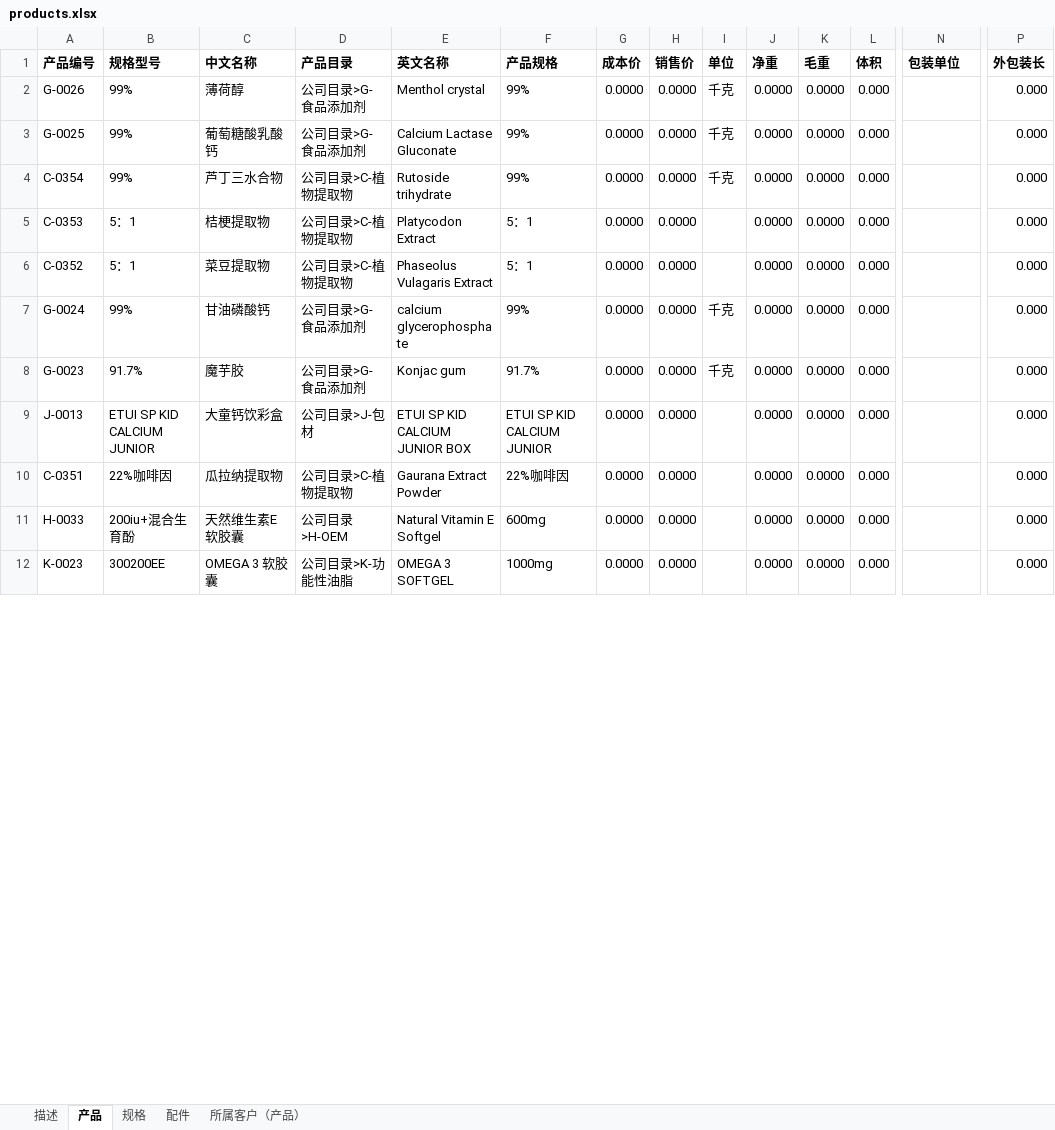
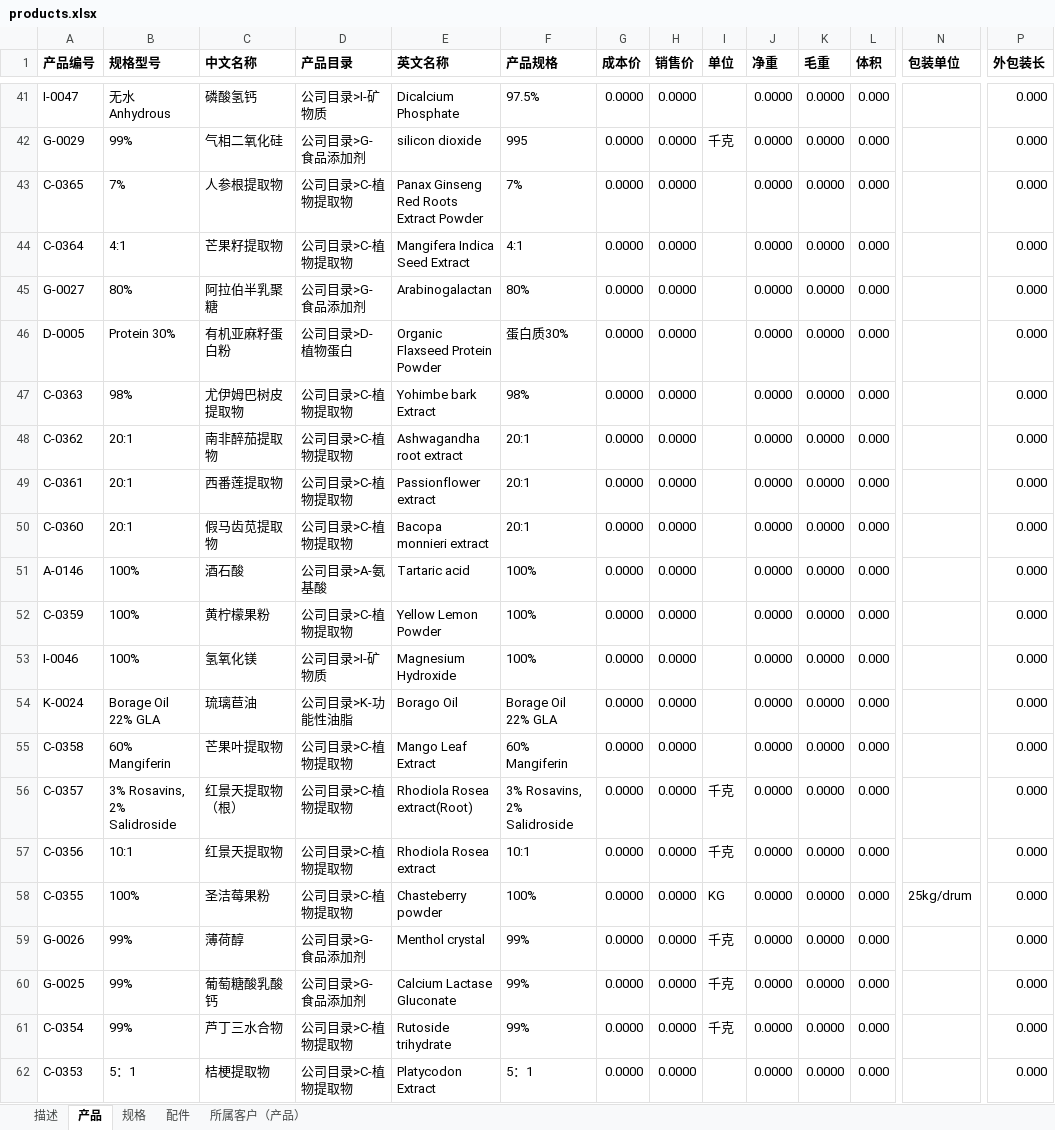
Before and after one commit to zhuyixiang/taxchecker, an Excel workbook: data/products.xlsx, sheet 产品, drawn as a sheet; only a part is shown, gaps mark what is left out; the shorter side is filled out with more unchanged rows; values as stored, in another font and other column widths than the file's, no borders; charts and pictures not drawn; rows hold the shown columns only; the diff covers the shown part only; the diff names each change by its address in the sheet, - before the commit and + after, or states it on an @@ line.

```diff
--- a/data/products.xlsx (sheet 产品)
+++ b/data/products.xlsx (sheet 产品)
+row 41: I-0047 | 无水Anhydrous | 磷酸氢钙 | 公司目录>I-矿物质 | Dicalcium Phosphate | 97.5% | 0.0000 | 0.0000 |  | 0.0000 | 0.0000 | 0.000 |  | 0.000
+row 42: G-0029 | 99% | 气相二氧化硅 | 公司目录>G-食品添加剂 | silicon dioxide | 995 | 0.0000 | 0.0000 | 千克 | 0.0000 | 0.0000 | 0.000 |  | 0.000
+row 43: C-0365 | 7% | 人参根提取物 | 公司目录>C-植物提取物 | Panax Ginseng Red Roots Extract Powder | 7% | 0.0000 | 0.0000 |  | 0.0000 | 0.0000 | 0.000 |  | 0.000
+row 44: C-0364 | 4:1 | 芒果籽提取物 | 公司目录>C-植物提取物 | Mangifera Indica Seed Extract | 4:1 | 0.0000 | 0.0000 |  | 0.0000 | 0.0000 | 0.000 |  | 0.000
+row 45: G-0027 | 80% | 阿拉伯半乳聚糖 | 公司目录>G-食品添加剂 | Arabinogalactan | 80% | 0.0000 | 0.0000 |  | 0.0000 | 0.0000 | 0.000 |  | 0.000
+row 46: D-0005 | Protein 30% | 有机亚麻籽蛋白粉 | 公司目录>D-植物蛋白 | Organic Flaxseed Protein Powder | 蛋白质30% | 0.0000 | 0.0000 |  | 0.0000 | 0.0000 | 0.000 |  | 0.000
+row 47: C-0363 | 98% | 尤伊姆巴树皮提取物 | 公司目录>C-植物提取物 | Yohimbe bark Extract | 98% | 0.0000 | 0.0000 |  | 0.0000 | 0.0000 | 0.000 |  | 0.000
+row 48: C-0362 | 20:1 | 南非醉茄提取物 | 公司目录>C-植物提取物 | Ashwagandha root extract | 20:1 | 0.0000 | 0.0000 |  | 0.0000 | 0.0000 | 0.000 |  | 0.000
+row 49: C-0361 | 20:1 | 西番莲提取物 | 公司目录>C-植物提取物 | Passionflower extract | 20:1 | 0.0000 | 0.0000 |  | 0.0000 | 0.0000 | 0.000 |  | 0.000
+row 50: C-0360 | 20:1 | 假马齿苋提取物 | 公司目录>C-植物提取物 | Bacopa monnieri extract | 20:1 | 0.0000 | 0.0000 |  | 0.0000 | 0.0000 | 0.000 |  | 0.000
+row 51: A-0146 | 100% | 酒石酸 | 公司目录>A-氨基酸 | Tartaric acid | 100% | 0.0000 | 0.0000 |  | 0.0000 | 0.0000 | 0.000 |  | 0.000
+row 52: C-0359 | 100% | 黄柠檬果粉 | 公司目录>C-植物提取物 | Yellow Lemon Powder | 100% | 0.0000 | 0.0000 |  | 0.0000 | 0.0000 | 0.000 |  | 0.000
+row 53: I-0046 | 100% | 氢氧化镁 | 公司目录>I-矿物质 | Magnesium Hydroxide | 100% | 0.0000 | 0.0000 |  | 0.0000 | 0.0000 | 0.000 |  | 0.000
+row 54: K-0024 | Borage Oil 22% GLA | 琉璃苣油 | 公司目录>K-功能性油脂 | Borago Oil | Borage Oil 22% GLA | 0.0000 | 0.0000 |  | 0.0000 | 0.0000 | 0.000 |  | 0.000
+row 55: C-0358 | 60% Mangiferin | 芒果叶提取物 | 公司目录>C-植物提取物 | Mango Leaf Extract | 60% Mangiferin | 0.0000 | 0.0000 |  | 0.0000 | 0.0000 | 0.000 |  | 0.000
+row 56: C-0357 | 3% Rosavins, 2% Salidroside | 红景天提取物（根） | 公司目录>C-植物提取物 | Rhodiola Rosea extract(Root) | 3% Rosavins, 2% Salidroside | 0.0000 | 0.0000 | 千克 | 0.0000 | 0.0000 | 0.000 |  | 0.000
+row 57: C-0356 | 10:1 | 红景天提取物 | 公司目录>C-植物提取物 | Rhodiola Rosea extract | 10:1 | 0.0000 | 0.0000 | 千克 | 0.0000 | 0.0000 | 0.000 |  | 0.000
+row 58: C-0355 | 100% | 圣洁莓果粉 | 公司目录>C-植物提取物 | Chasteberry powder | 100% | 0.0000 | 0.0000 | KG | 0.0000 | 0.0000 | 0.000 | 25kg/drum | 0.000
```
Also changed, not shown: 39 added rows, 4 removed rows and 56 edited cells elsewhere in this sheet, sheet 规格, data/taxRefund.xlsx, 32 other files.
